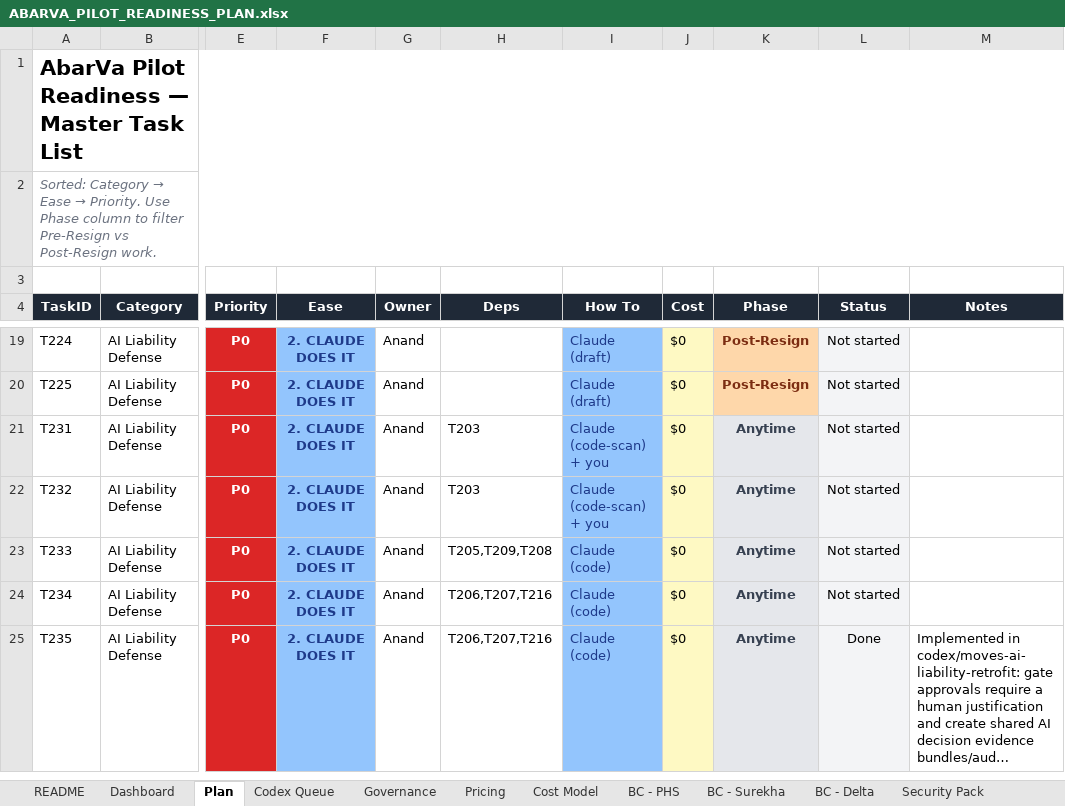
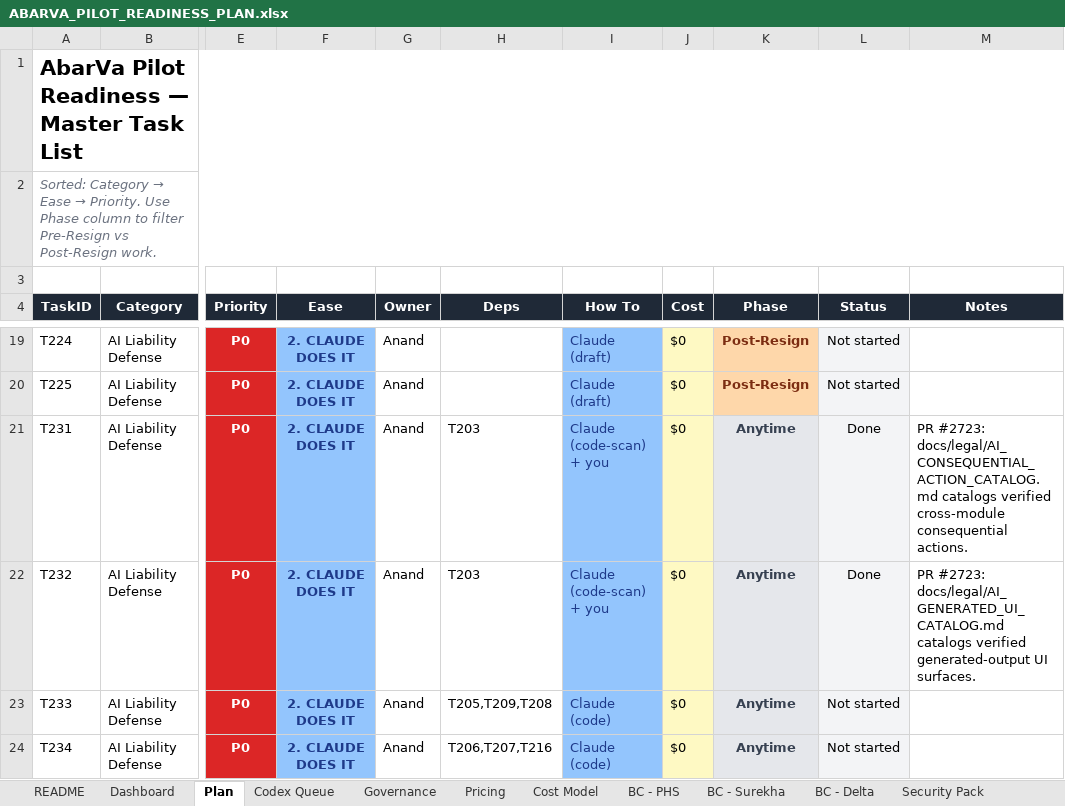
Before and after one commit to abarva-platform/abarva, an Excel workbook: docs/planning/ABARVA_PILOT_READINESS_PLAN.xlsx, sheet Plan, drawn as a sheet; only a part is shown, gaps mark what is left out; the shorter side is filled out with more unchanged rows; long unchanged cells end in …; values as stored, in another font and other column widths than the file's, no borders; conditional formats not drawn; the diff names each change by its address in the sheet, - before the commit and + after, or states it on an @@ line.

Commit message:
docs(governance): add AI liability catalogs

```diff
--- a/docs/planning/ABARVA_PILOT_READINESS_PLAN.xlsx (sheet Plan)
+++ b/docs/planning/ABARVA_PILOT_READINESS_PLAN.xlsx (sheet Plan)
-L21:L22 (Status): Not started
+L21:L22 (Status): Done
-M21 (Notes): (empty)
+M21 (Notes): PR #2723: docs/legal/AI_CONSEQUENTIAL_ACTION_CATALOG.md catalogs verified cross-module consequential actions.
-M22 (Notes): (empty)
+M22 (Notes): PR #2723: docs/legal/AI_GENERATED_UI_CATALOG.md catalogs verified generated-output UI surfaces.
```
Also changed, not shown: sheet Dashboard, 3 other files.
